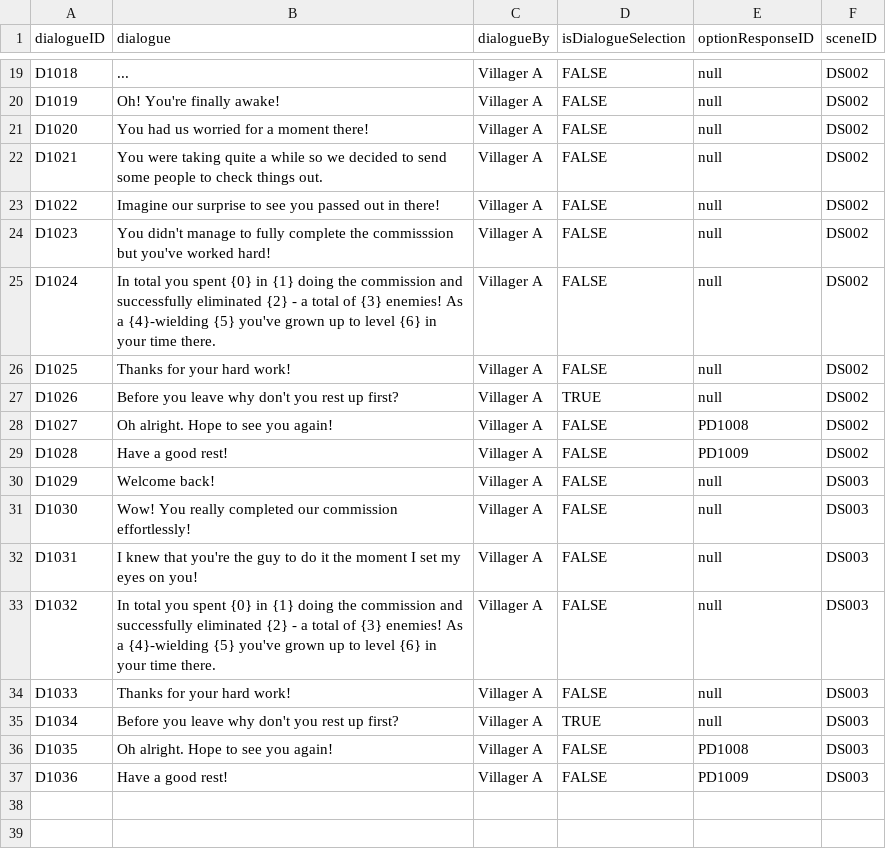
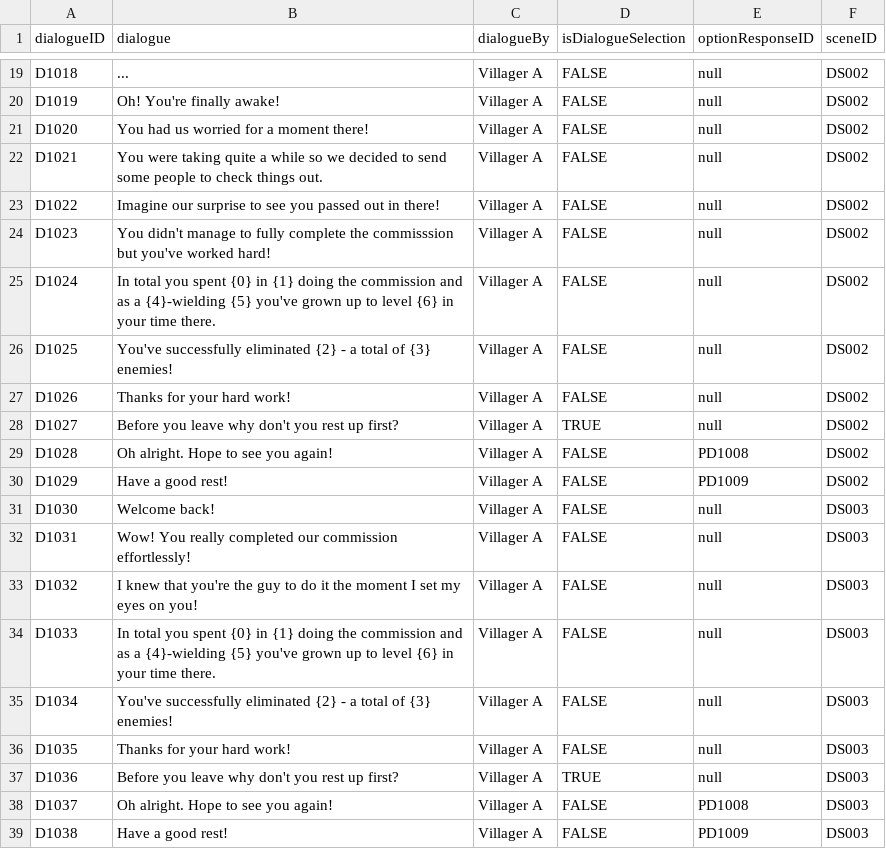
Before and after one commit to Tako27/ScriptingSystemA3, a CSV file: Assets/Data/NPC Dialogue.csv, drawn as a sheet; only a part is shown, gaps mark what is left out.

Commit message:
update formatiting for dialogue

```diff
--- a/Assets/Data/NPC Dialogue.csv
+++ b/Assets/Data/NPC Dialogue.csv
@@ -24,14 +24,16 @@ D1022,Imagine our surprise to see you passed out in there!,Villager A,FALSE,null
 D1023,You didn't manage to fully complete the commisssion but you've worked hard!,Villager A,FALSE,null,DS002
-D1024,In total you spent {0} in {1} doing the commission and successfully eliminated {2} - a total of {3} enemies! As a {4}-wielding {5} you've grown up to level {6} in your time there.,Villager A,FALSE,null,DS002
-D1025,Thanks for your hard work!,Villager A,FALSE,null,DS002
-D1026,Before you leave why don't you rest up first?,Villager A,TRUE,null,DS002
-D1027,Oh alright. Hope to see you again!,Villager A,FALSE,PD1008,DS002
-D1028,Have a good rest!,Villager A,FALSE,PD1009,DS002
-D1029,Welcome back!,Villager A,FALSE,null,DS003
-D1030,Wow! You really completed our commission effortlessly!,Villager A,FALSE,null,DS003
-D1031,I knew that you're the guy to do it the moment I set my eyes on you!,Villager A,FALSE,null,DS003
-D1032,In total you spent {0} in {1} doing the commission and successfully eliminated {2} - a total of {3} enemies! As a {4}-wielding {5} you've grown up to level {6} in your time there.,Villager A,FALSE,null,DS003
-D1033,Thanks for your hard work!,Villager A,FALSE,null,DS003
-D1034,Before you leave why don't you rest up first?,Villager A,TRUE,null,DS003
-D1035,Oh alright. Hope to see you again!,Villager A,FALSE,PD1008,DS003
-D1036,Have a good rest!,Villager A,FALSE,PD1009,DS003
+D1024,In total you spent {0} in {1} doing the commission and as a {4}-wielding {5} you've grown up to level {6} in your time there.,Villager A,FALSE,null,DS002
+D1025,You've successfully eliminated {2} - a total of {3} enemies!,Villager A,FALSE,null,DS002
+D1026,Thanks for your hard work!,Villager A,FALSE,null,DS002
+D1027,Before you leave why don't you rest up first?,Villager A,TRUE,null,DS002
+D1028,Oh alright. Hope to see you again!,Villager A,FALSE,PD1008,DS002
+D1029,Have a good rest!,Villager A,FALSE,PD1009,DS002
+D1030,Welcome back!,Villager A,FALSE,null,DS003
+D1031,Wow! You really completed our commission effortlessly!,Villager A,FALSE,null,DS003
+D1032,I knew that you're the guy to do it the moment I set my eyes on you!,Villager A,FALSE,null,DS003
+D1033,In total you spent {0} in {1} doing the commission and as a {4}-wielding {5} you've grown up to level {6} in your time there.,Villager A,FALSE,null,DS003
+D1034,You've successfully eliminated {2} - a total of {3} enemies!,Villager A,FALSE,null,DS003
+D1035,Thanks for your hard work!,Villager A,FALSE,null,DS003
+D1036,Before you leave why don't you rest up first?,Villager A,TRUE,null,DS003
+D1037,Oh alright. Hope to see you again!,Villager A,FALSE,PD1008,DS003
+D1038,Have a good rest!,Villager A,FALSE,PD1009,DS003
```
Also changed, not shown: 2 other files.
